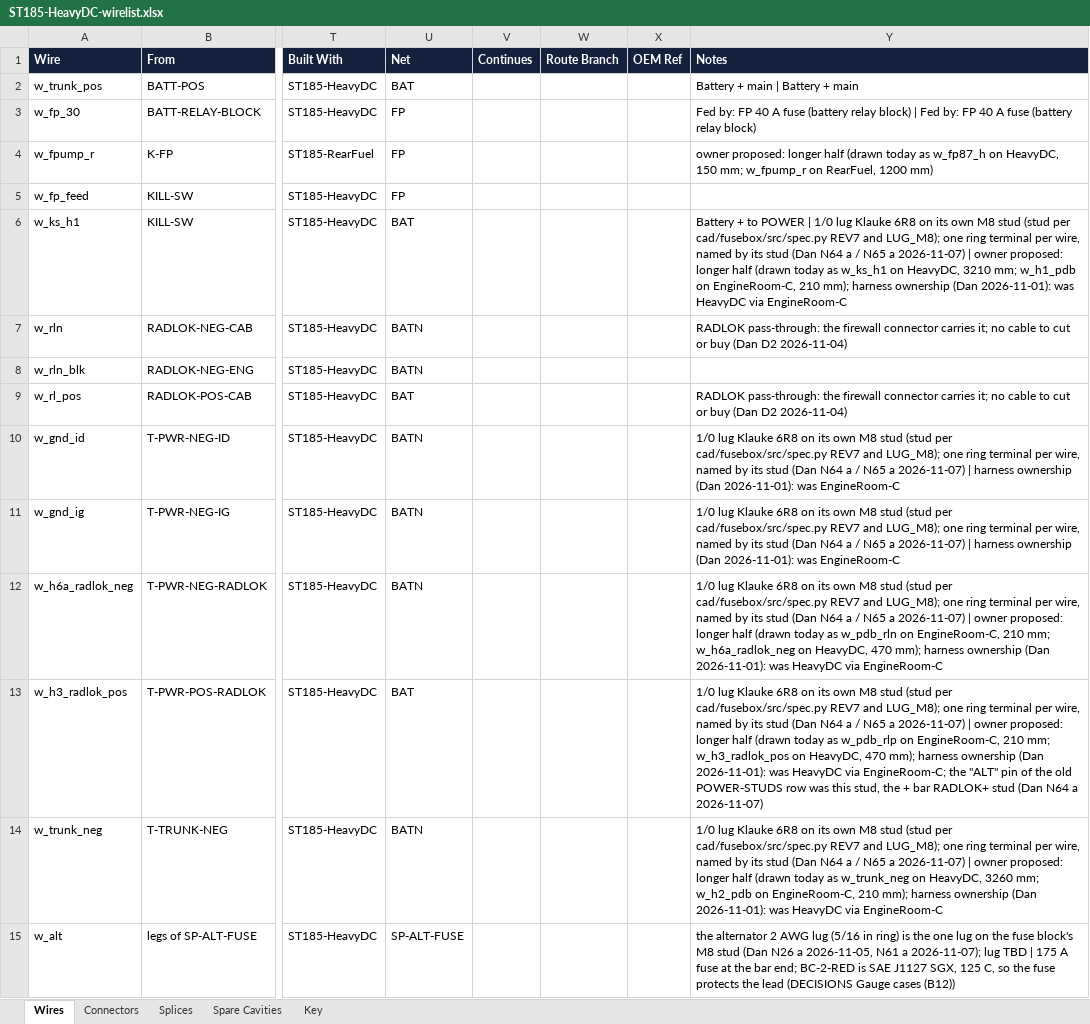
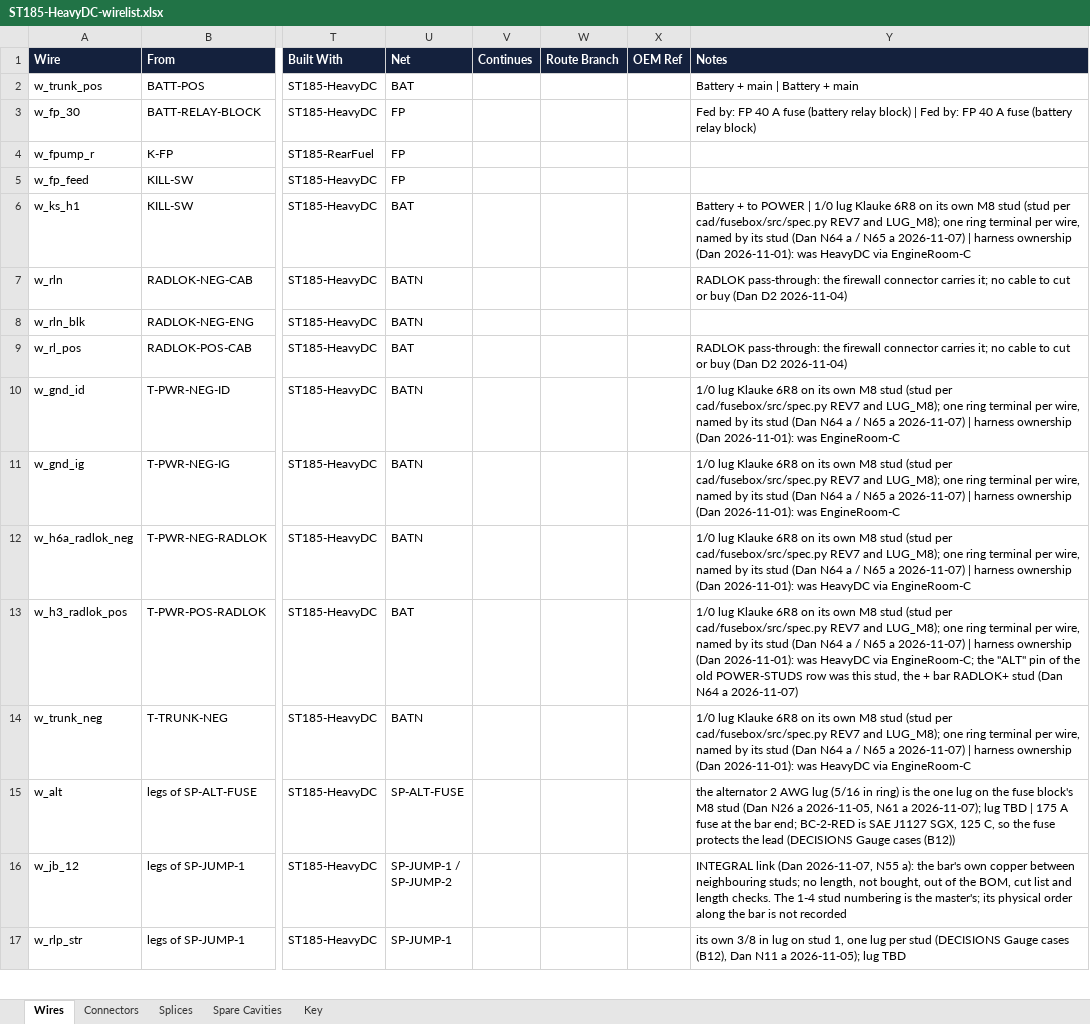
Before and after one commit to living-relation/st185-link-ecu-config, an Excel workbook: docs/harness/wirelists/ST185-HeavyDC-wirelist.xlsx, sheet Wires, drawn as a sheet; only a part is shown, gaps mark what is left out; the shorter side is filled out with more unchanged rows; values as stored, in another font and other column widths than the file's, no borders; the diff names each change by its address in the sheet, - before the commit and + after, or states it on an @@ line.

```diff
--- a/docs/harness/wirelists/ST185-HeavyDC-wirelist.xlsx (sheet Wires)
+++ b/docs/harness/wirelists/ST185-HeavyDC-wirelist.xlsx (sheet Wires)
-Y4 (Notes): owner proposed: longer half (drawn today as w_fp87_h on HeavyDC, 150 mm; w_fpump_r on RearFuel, 1200 mm)
+Y4 (Notes): (empty)
-Y6 (Notes): …2026-11-07) | owner proposed: longer half (drawn today as w_ks_h1 on HeavyDC, 3210 mm; w_h1_pdb on EngineRoom-C, 210 mm); harness ownership…
+Y6 (Notes): …2026-11-07) | harness ownership…
-Y12 (Notes): …2026-11-07) | owner proposed: longer half (drawn today as w_pdb_rln on EngineRoom-C, 210 mm; w_h6a_radlok_neg on HeavyDC, 470 mm); harness ownership…
+Y12 (Notes): …2026-11-07) | harness ownership…
-Y13 (Notes): …2026-11-07) | owner proposed: longer half (drawn today as w_pdb_rlp on EngineRoom-C, 210 mm; w_h3_radlok_pos on HeavyDC, 470 mm); harness ownership…
+Y13 (Notes): …2026-11-07) | harness ownership…
-Y14 (Notes): …2026-11-07) | owner proposed: longer half (drawn today as w_trunk_neg on HeavyDC, 3260 mm; w_h2_pdb on EngineRoom-C, 210 mm); harness ownership…
+Y14 (Notes): …2026-11-07) | harness ownership…
```
Also changed, not shown: docs/harness/wirelists/ST185-AB-cabin-wirelist.xlsx, docs/harness/wirelists/ST185-AB-engine-wirelist.xlsx, 8 other files.
